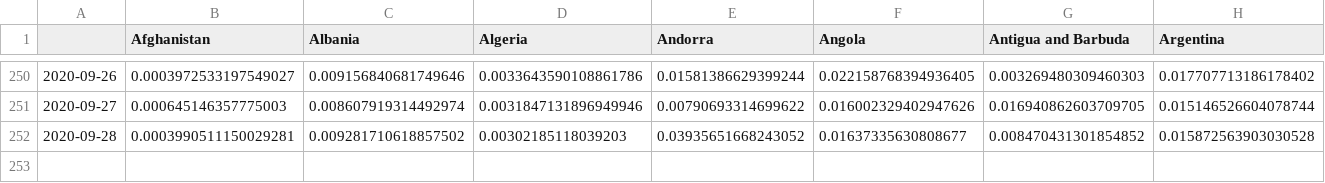
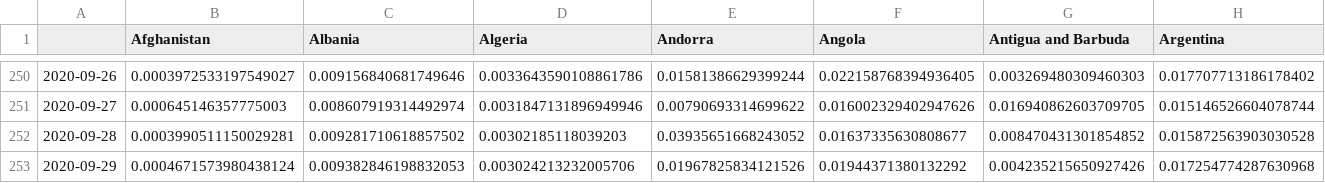
Before and after one commit to BrianLDev/Covid19_Analytics, a CSV file: Datasets/JH/jh_hist_countries_cases_pct_ewma.csv, drawn as a sheet; only a part is shown, gaps mark what is left out; rows hold the shown columns only; the diff names each change by its address in the sheet, - before the commit and + after, or states it on an @@ line.

```diff
--- a/Datasets/JH/jh_hist_countries_cases_pct_ewma.csv
+++ b/Datasets/JH/jh_hist_countries_cases_pct_ewma.csv
+row 253: 2020-09-29 | 0.0004671573980438124 | 0.009382846198832053 | 0.003024213232005706 | 0.01967825834121526 | 0.01944371380132292 | 0.004235215650927426 | 0.017254774287630968
```
Also changed, not shown: Datasets/JH/jh_hist_countries_cases_pct.csv, Datasets/JH/jh_hist_countries_deaths_pct.csv, 22 other files.
